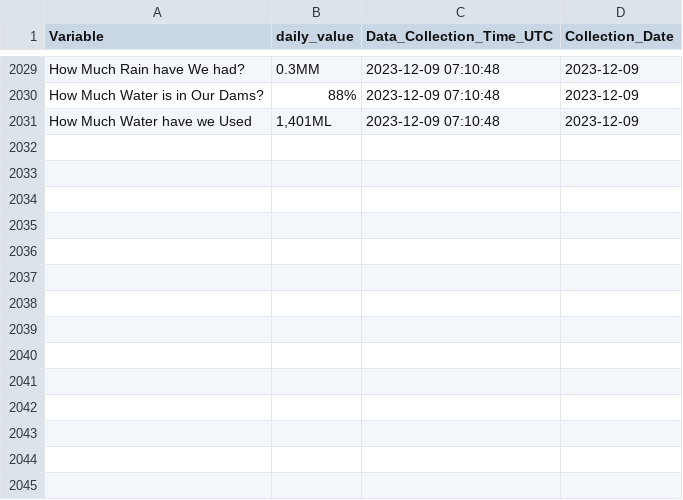
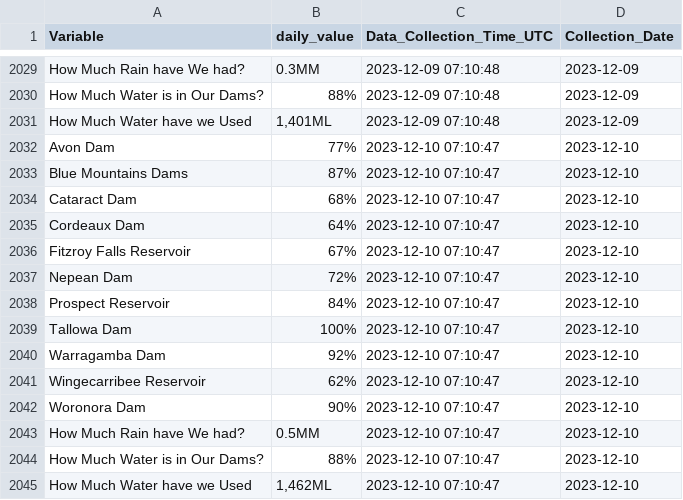
Before and after one commit to snazzyandy/Modelling-and-EDA, a CSV file: Greater_Sydney_Dam_Levels/Daily_Dam_Readings_Greater_Sydney.csv, drawn as a sheet; only a part is shown, gaps mark what is left out.

```diff
--- a/Greater_Sydney_Dam_Levels/Daily_Dam_Readings_Greater_Sydney.csv
+++ b/Greater_Sydney_Dam_Levels/Daily_Dam_Readings_Greater_Sydney.csv
@@ -2031 +2031,15 @@
 "How Much Water have we Used","1,401ML","2023-12-09 07:10:48","2023-12-09"
+"Avon Dam","77%","2023-12-10 07:10:47","2023-12-10"
+"Blue Mountains Dams","87%","2023-12-10 07:10:47","2023-12-10"
+"Cataract Dam","68%","2023-12-10 07:10:47","2023-12-10"
+"Cordeaux Dam","64%","2023-12-10 07:10:47","2023-12-10"
+"Fitzroy Falls Reservoir","67%","2023-12-10 07:10:47","2023-12-10"
+"Nepean Dam","72%","2023-12-10 07:10:47","2023-12-10"
+"Prospect Reservoir","84%","2023-12-10 07:10:47","2023-12-10"
+"Tallowa Dam","100%","2023-12-10 07:10:47","2023-12-10"
+"Warragamba Dam","92%","2023-12-10 07:10:47","2023-12-10"
+"Wingecarribee Reservoir","62%","2023-12-10 07:10:47","2023-12-10"
+"Woronora Dam","90%","2023-12-10 07:10:47","2023-12-10"
+"How Much Rain have We had?","0.5MM","2023-12-10 07:10:47","2023-12-10"
+"How Much Water is in Our Dams?","88%","2023-12-10 07:10:47","2023-12-10"
+"How Much Water have we Used","1,462ML","2023-12-10 07:10:47","2023-12-10"
```
Also changed, not shown: 1 other file.
